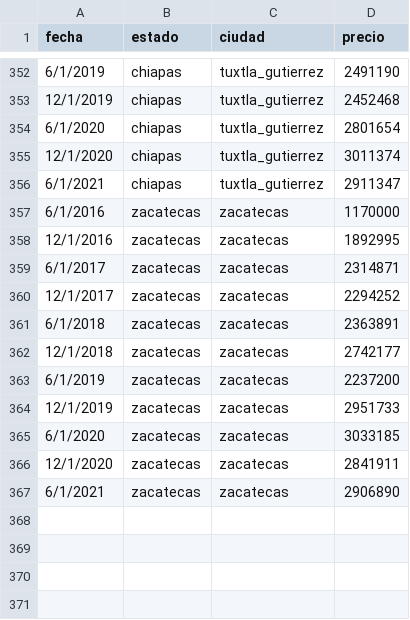
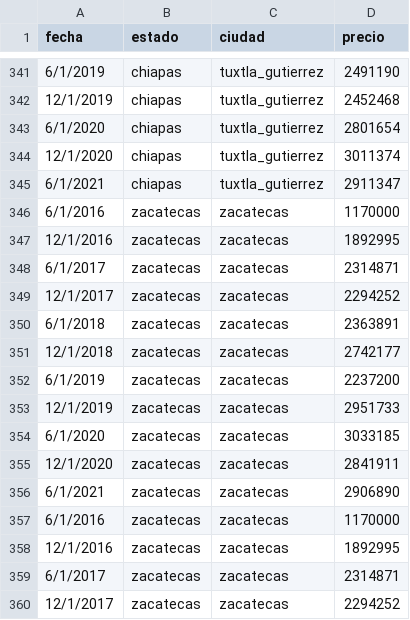
Before and after one commit to Edusanchezu/housing-prices-mexico-dashboard, a CSV file: PreciosPromedio.csv, drawn as a sheet; only a part is shown, gaps mark what is left out; the shorter side is filled out with more unchanged rows; the diff covers the shown part only.

```diff
--- a/PreciosPromedio.csv
+++ b/PreciosPromedio.csv
@@ -356,2 +345,13 @@ fecha,estado,ciudad,precio
 6/1/2021,chiapas,tuxtla_gutierrez,2911347
+6/1/2016,zacatecas,zacatecas,1170000
+12/1/2016,zacatecas,zacatecas,1892995
+6/1/2017,zacatecas,zacatecas,2314871
+12/1/2017,zacatecas,zacatecas,2294252
+6/1/2018,zacatecas,zacatecas,2363891
+12/1/2018,zacatecas,zacatecas,2742177
+6/1/2019,zacatecas,zacatecas,2237200
+12/1/2019,zacatecas,zacatecas,2951733
+6/1/2020,zacatecas,zacatecas,3033185
+12/1/2020,zacatecas,zacatecas,2841911
+6/1/2021,zacatecas,zacatecas,2906890
 6/1/2016,zacatecas,zacatecas,1170000
```
Also changed, not shown: 11 removed rows elsewhere in this file.
